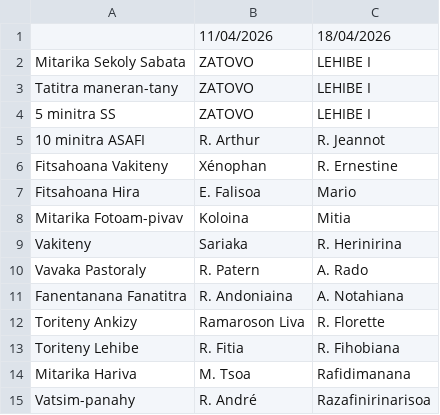
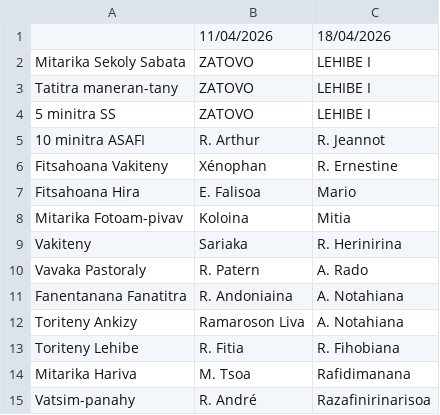
Before and after one commit to nainaw/fanompo, a CSV file: schedule.csv, drawn as a sheet.

Commit message:
Update schedule from Google Sheets (09/04/2026 17:53:56)

```diff
--- a/schedule.csv
+++ b/schedule.csv
@@ -11,3 +11,3 @@
 "Fanentanana Fanatitra","R. Andoniaina","A. Notahiana"
-"Toriteny Ankizy","Ramaroson Liva","R. Florette"
+"Toriteny Ankizy","Ramaroson Liva","A. Notahiana"
 "Toriteny Lehibe","R. Fitia","R. Fihobiana"
```
